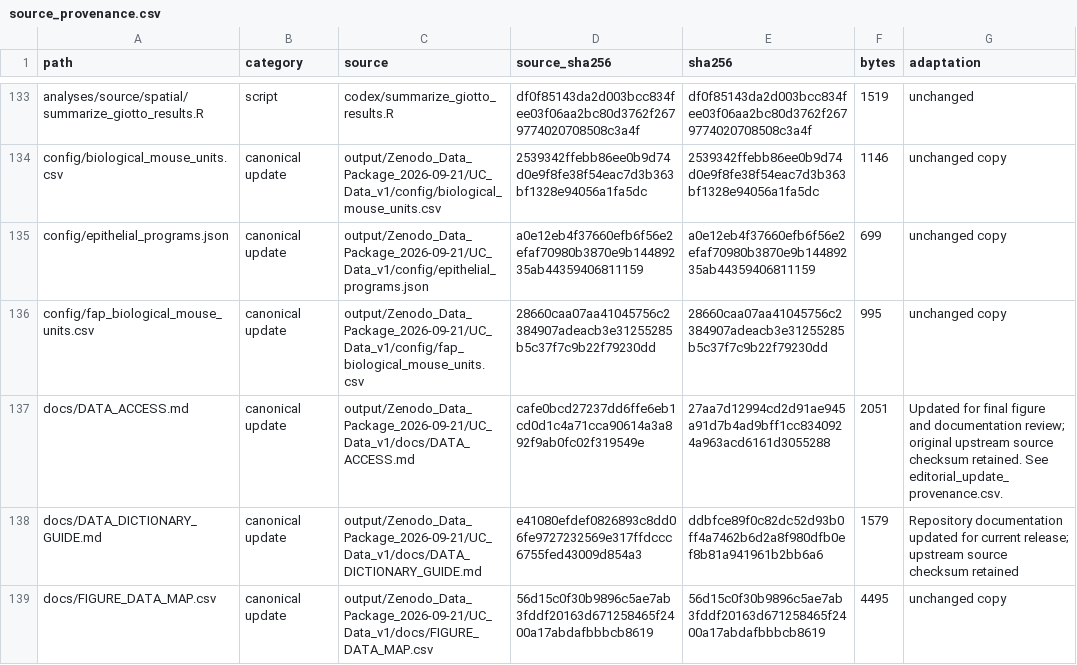
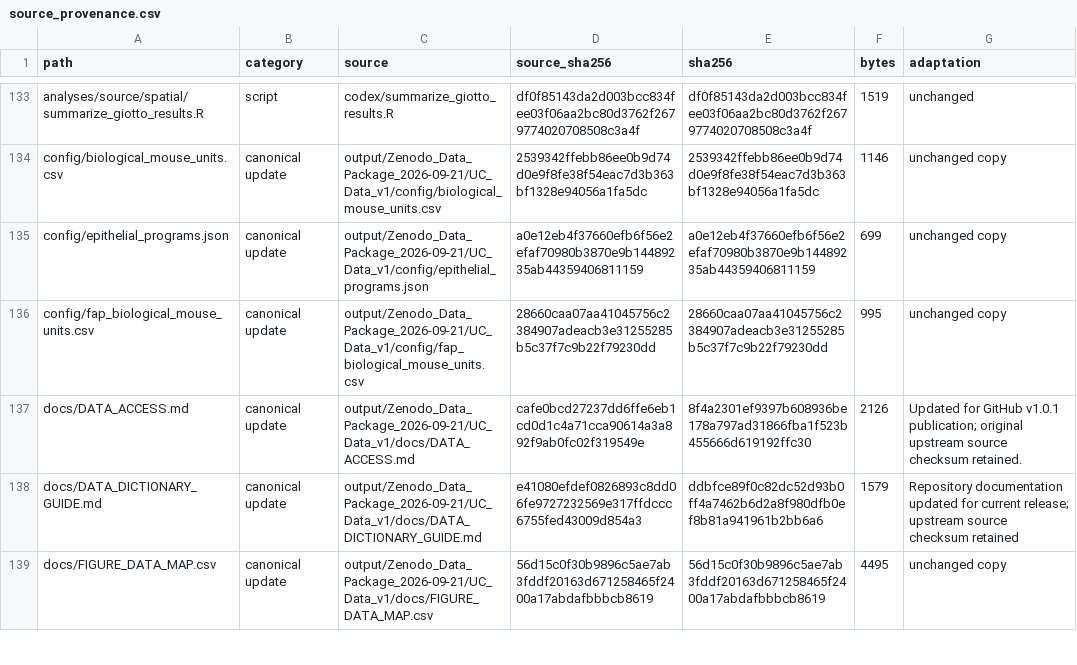
Before and after one commit to GubatanLab/UC-fibroblast-neutrophil-manuscript, a CSV file: metadata/source_provenance.csv, drawn as a sheet; only a part is shown, gaps mark what is left out.

Commit message:
Publish v1.0.1 figures documentation and BioRender attribution

```diff
--- a/metadata/source_provenance.csv
+++ b/metadata/source_provenance.csv
@@ -136,3 +136,3 @@ config/epithelial_programs.json,canonical update,output/Zenodo_Data_Package_2026
 config/fap_biological_mouse_units.csv,canonical update,output/Zenodo_Data_Package_2026-09-21/UC_Data_v1/config/fap_biological_mouse_units.csv,28660caa07aa41045756c2384907adeacb3e31255285b5c37f7c9b22f79230dd,28660caa07aa41045756c2384907adeacb3e31255285b5c37f7c9b22f79230dd,995,unchanged copy
-docs/DATA_ACCESS.md,canonical update,output/Zenodo_Data_Package_2026-09-21/UC_Data_v1/docs/DATA_ACCESS.md,cafe0bcd27237dd6ffe6eb1cd0d1c4a71cca90614a3a892f9ab0fc02f319549e,27aa7d12994cd2d91ae945a91d7b4ad9bff1cc8340924a963acd6161d3055288,2051,Updated for final figure and documentation review; original upstream source checksum retained. See editorial_update_provenance.csv.
+docs/DATA_ACCESS.md,canonical update,output/Zenodo_Data_Package_2026-09-21/UC_Data_v1/docs/DATA_ACCESS.md,cafe0bcd27237dd6ffe6eb1cd0d1c4a71cca90614a3a892f9ab0fc02f319549e,8f4a2301ef9397b608936be178a797ad31866fba1f523b455666d619192ffc30,2126,Updated for GitHub v1.0.1 publication; original upstream source checksum retained.
 docs/DATA_DICTIONARY_GUIDE.md,canonical update,output/Zenodo_Data_Package_2026-09-21/UC_Data_v1/docs/DATA_DICTIONARY_GUIDE.md,e41080efdef0826893c8dd06fe9727232569e317ffdccc6755fed43009d854a3,ddbfce89f0c82dc52d93b0ff4a7462b6d2a8f980dfb0ef8b81a941961b2bb6a6,1579,Repository documentation updated for current release; upstream source checksum retained
```
Also changed, not shown: metadata/file_manifest.csv, 10 other files.
